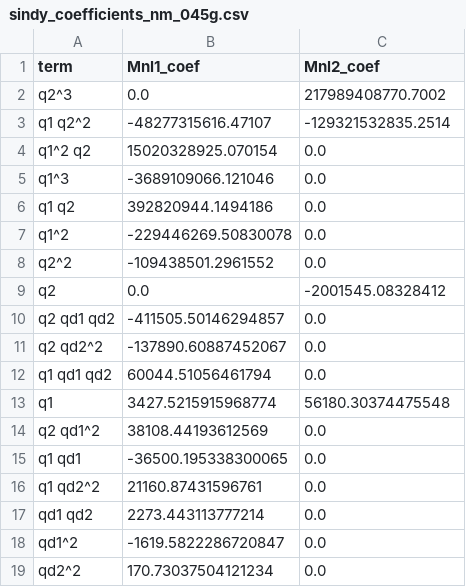
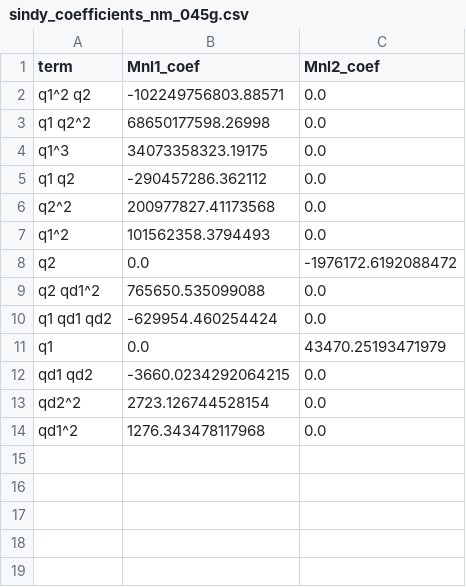
Before and after one commit to Amyythhh/RoshanBeam3, a CSV file: Algorithm/sindy_coefficients_nm_045g.csv, drawn as a sheet.

Commit message:
Threshold value was changed and made uniform across all state and configuratoin.

```diff
--- a/Algorithm/sindy_coefficients_nm_045g.csv
+++ b/Algorithm/sindy_coefficients_nm_045g.csv
@@ -1,19 +1,14 @@
 term,Mnl1_coef,Mnl2_coef
-q2^3,0.0,217989408770.7002
-q1 q2^2,-48277315616.47107,-129321532835.2514
-q1^2 q2,15020328925.070154,0.0
-q1^3,-3689109066.121046,0.0
-q1 q2,392820944.1494186,0.0
-q1^2,-229446269.50830078,0.0
-q2^2,-109438501.2961552,0.0
-q2,0.0,-2001545.08328412
-q2 qd1 qd2,-411505.50146294857,0.0
-q2 qd2^2,-137890.60887452067,0.0
-q1 qd1 qd2,60044.51056461794,0.0
-q1,3427.5215915968774,56180.30374475548
-q2 qd1^2,38108.44193612569,0.0
-q1 qd1,-36500.195338300065,0.0
-q1 qd2^2,21160.87431596761,0.0
-qd1 qd2,2273.443113777214,0.0
-qd1^2,-1619.5822286720847,0.0
-qd2^2,170.73037504121234,0.0
+q1^2 q2,-102249756803.88571,0.0
+q1 q2^2,68650177598.26998,0.0
+q1^3,34073358323.19175,0.0
+q1 q2,-290457286.362112,0.0
+q2^2,200977827.41173568,0.0
+q1^2,101562358.3794493,0.0
+q2,0.0,-1976172.6192088472
+q2 qd1^2,765650.535099088,0.0
+q1 qd1 qd2,-629954.460254424,0.0
+q1,0.0,43470.25193471979
+qd1 qd2,-3660.0234292064215,0.0
+qd2^2,2723.126744528154,0.0
+qd1^2,1276.343478117968,0.0
```
Also changed, not shown: Algorithm/sindy_coefficients_4m_04g.csv, Algorithm/sindy_coefficients_nm_03g.csv, 30 other files.
